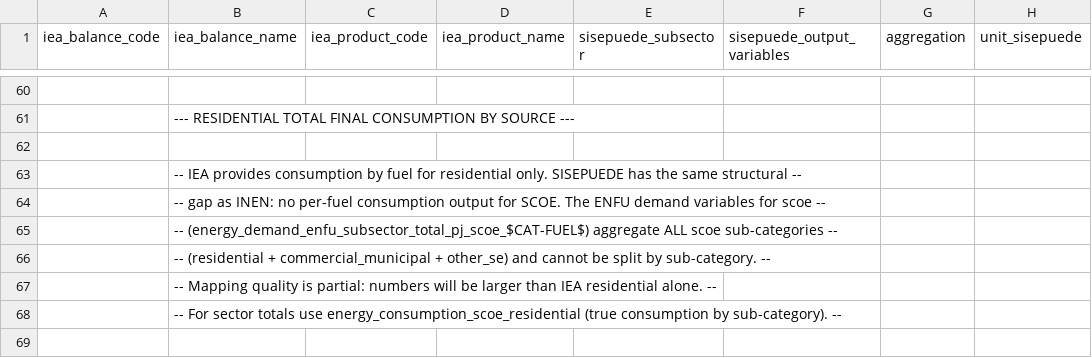
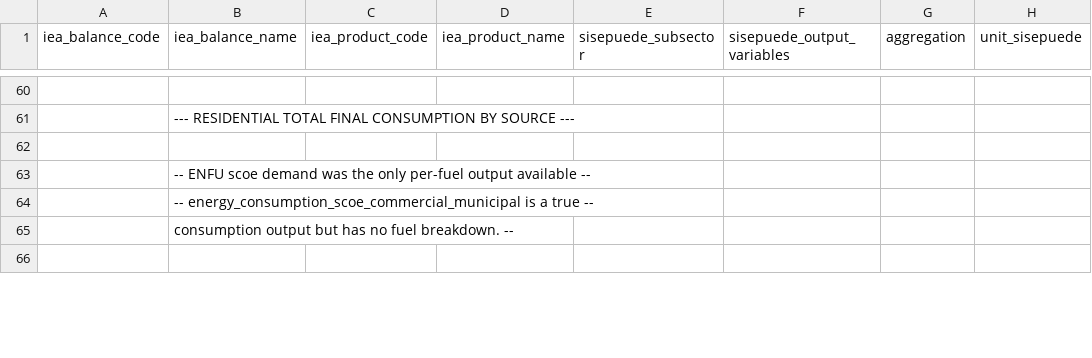
Before and after one commit to dpmendez/sisepuede, a CSV file: sisepuede/ref/data_crosswalks/sisepuede_iea_energy_crosswalk.csv, drawn as a sheet; only a part is shown, gaps mark what is left out; rows hold the shown columns only; the diff covers the shown part only; the diff names each change by its address in the sheet, - before the commit and + after, or states it on an @@ line.

Commit message:
Split SCOE sub-categories by fuel.

```diff
--- a/sisepuede/ref/data_crosswalks/sisepuede_iea_energy_crosswalk.csv
+++ b/sisepuede/ref/data_crosswalks/sisepuede_iea_energy_crosswalk.csv
-B63 (iea_balance_name): -- IEA provides consumption by fuel for residential only. SISEPUEDE has the same structural --
+B63 (iea_balance_name): -- ENFU scoe demand was the only per-fuel output available --
-B64 (iea_balance_name): -- gap as INEN: no per-fuel consumption output for SCOE. The ENFU demand variables for scoe --
+B64 (iea_balance_name): -- energy_consumption_scoe_commercial_municipal is a true --
-B65 (iea_balance_name): -- (energy_demand_enfu_subsector_total_pj_scoe_$CAT-FUEL$) aggregate ALL scoe sub-categories --
+B65 (iea_balance_name): consumption output but has no fuel breakdown. --
-row 66:  | -- (residential + commercial_municipal + other_se) and cannot be split by sub-category. --
-row 67:  | -- Mapping quality is partial: numbers will be larger than IEA residential alone. --
-row 68:  | -- For sector totals use energy_consumption_scoe_residential (true consumption by sub-category). --
```
Also changed, not shown: 2 removed rows and 39 edited cells elsewhere in this file, 4 other files.
